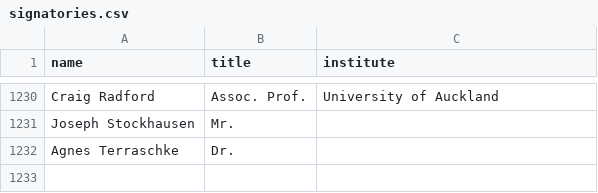
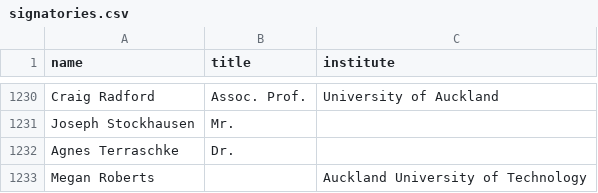
Before and after one commit to ClaxonNZ/ClaxonNZ.github.io, a CSV file: signatories/data/signatories.csv, drawn as a sheet; only a part is shown, gaps mark what is left out; the diff names each change by its address in the sheet, - before the commit and + after, or states it on an @@ line.

Commit message:
Updating signatories on 20 September 2019

```diff
--- a/signatories/data/signatories.csv
+++ b/signatories/data/signatories.csv
+row 1233: Megan Roberts |  | Auckland University of Technology
```
